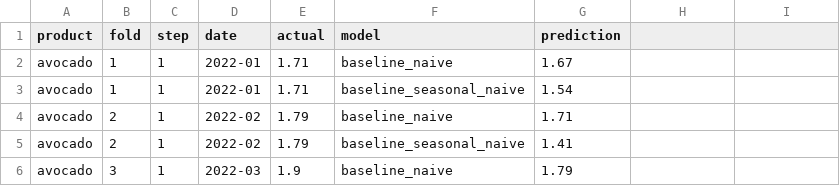
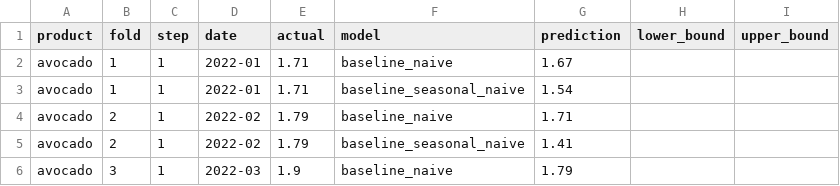
Before and after one commit to laineq/Grocery-Price-Prediction, a CSV file: model/output/avocado/predictions.csv, drawn as a sheet; only a part is shown; the diff names each change by its address in the sheet, - before the commit and + after, or states it on an @@ line.

```diff
--- a/model/output/avocado/predictions.csv
+++ b/model/output/avocado/predictions.csv
-H1: (empty)
+H1: lower_bound
-I1: (empty)
+I1: upper_bound
```
Also changed, not shown: model/output/avocado/xgboost/model_4/cv_predictions.csv, model/output/avocado/xgboost/model_4/predictions.csv, 40 other files.
